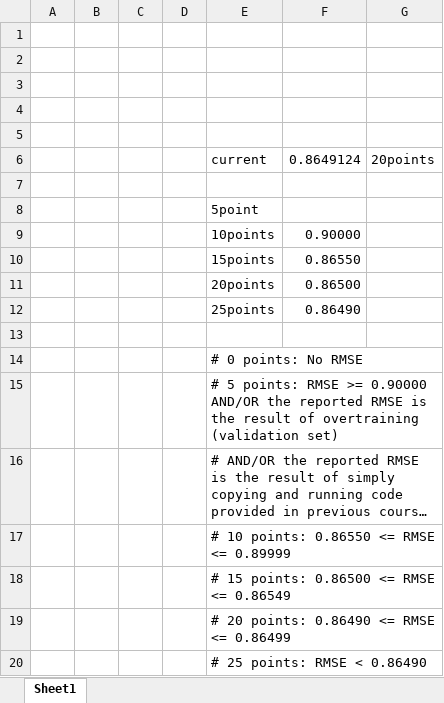
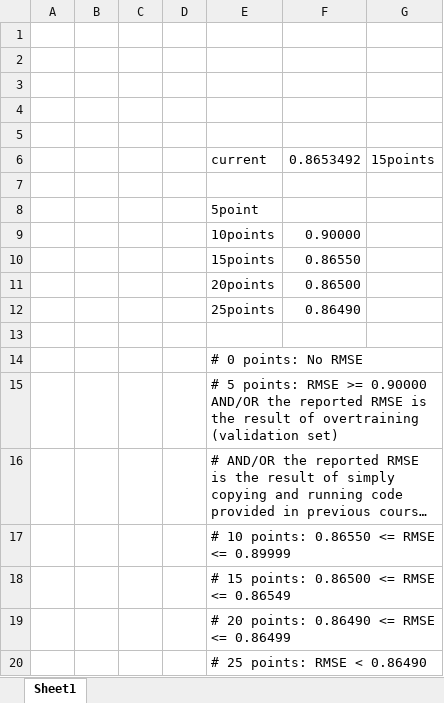
Before and after one commit to elvintam/capstone, an Excel workbook: Result Range.xlsx, sheet Sheet1, drawn as a sheet; long unchanged cells end in …; values as stored, in another font and other column widths than the file's, no borders; removed rows and columns are numbered as before the commit, all else as after; the diff names each change by its address in the sheet, - before the commit and + after, or states it on an @@ line.

```diff
--- a/Result Range.xlsx (sheet Sheet1)
+++ b/Result Range.xlsx (sheet Sheet1)
-row 6:  |  |  |  | current | 0.8649124 | 20points
+row 6:  |  |  |  | current | 0.8653492 | 15points
```
Also changed, not shown: 3 other files.
